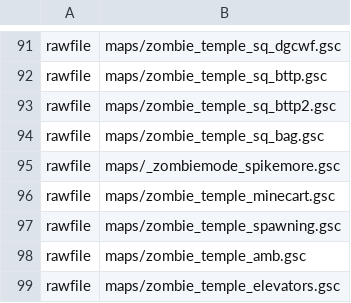
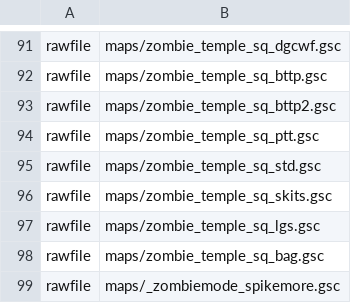
Before and after one commit to Jbleezy/BO1-Reimagined, a CSV file: mod.csv, drawn as a sheet; only a part is shown, gaps mark what is left out; the shorter side is filled out with more unchanged rows.

```diff
--- a/mod.csv
+++ b/mod.csv
@@ -93,2 +93,6 @@ rawfile,maps/zombie_temple_sq_bttp.gsc
 rawfile,maps/zombie_temple_sq_bttp2.gsc
+rawfile,maps/zombie_temple_sq_ptt.gsc
+rawfile,maps/zombie_temple_sq_std.gsc
+rawfile,maps/zombie_temple_sq_skits.gsc
+rawfile,maps/zombie_temple_sq_lgs.gsc
 rawfile,maps/zombie_temple_sq_bag.gsc
```
Also changed, not shown: 15 other files.
